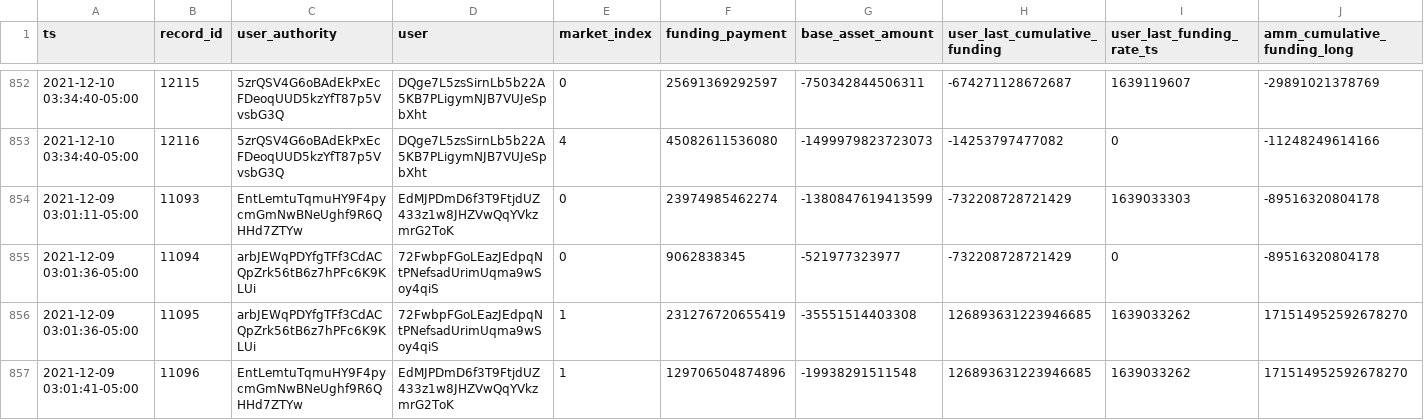
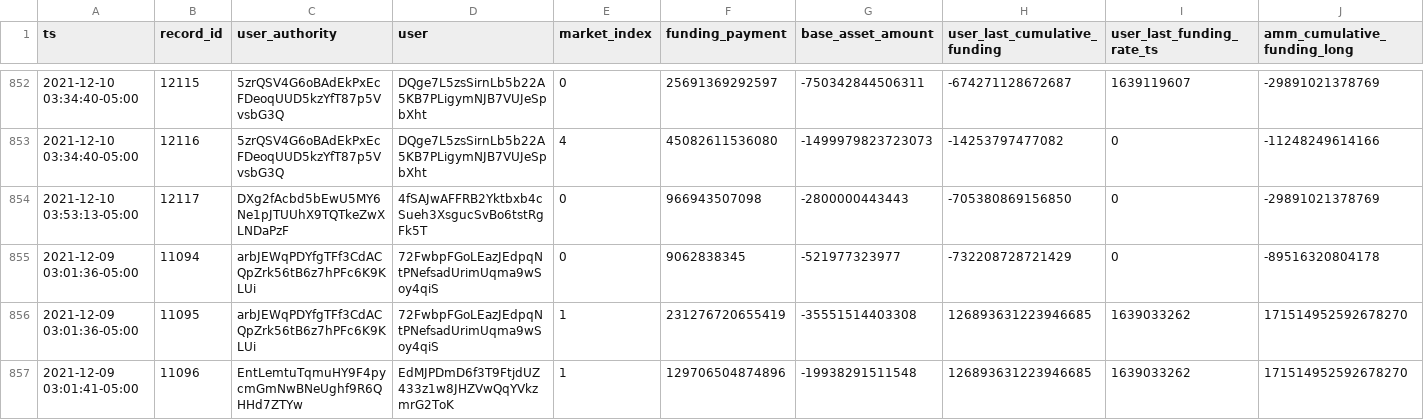
Before and after one commit to 0xbigz/drift-flat-data, a CSV file: data/fundingPayment_history.csv, drawn as a sheet; only a part is shown, gaps mark what is left out; removed rows and columns are numbered as before the commit, all else as after; rows hold the shown columns only; the diff names each change by its address in the sheet, - before the commit and + after, or states it on an @@ line.

```diff
--- a/data/fundingPayment_history.csv
+++ b/data/fundingPayment_history.csv
-row 854: 2021-12-09 03:01:11-05:00 | 11093 | EntLemtuTqmuHY9F4pycmGmNwBNeUghf9R6QHHd7ZTYw | EdMJPDmD6f3T9FtjdUZ433z1w8JHZVwQqYVkzmrG2ToK | 0 | 23974985462274 | -1380847619413599 | -732208728721429 | 1639033303 | -89516320804178
+row 854: 2021-12-10 03:53:13-05:00 | 12117 | DXg2fAcbd5bEwU5MY6Ne1pJTUUhX9TQTkeZwXLNDaPzF | 4fSAJwAFFRB2Yktbxb4cSueh3XsgucSvBo6tstRgFk5T | 0 | 966943507098 | -2800000443443 | -705380869156850 | 0 | -29891021378769
```
Also changed, not shown: data/deposit_history.csv, data/markets_state.csv, 4 other files.
